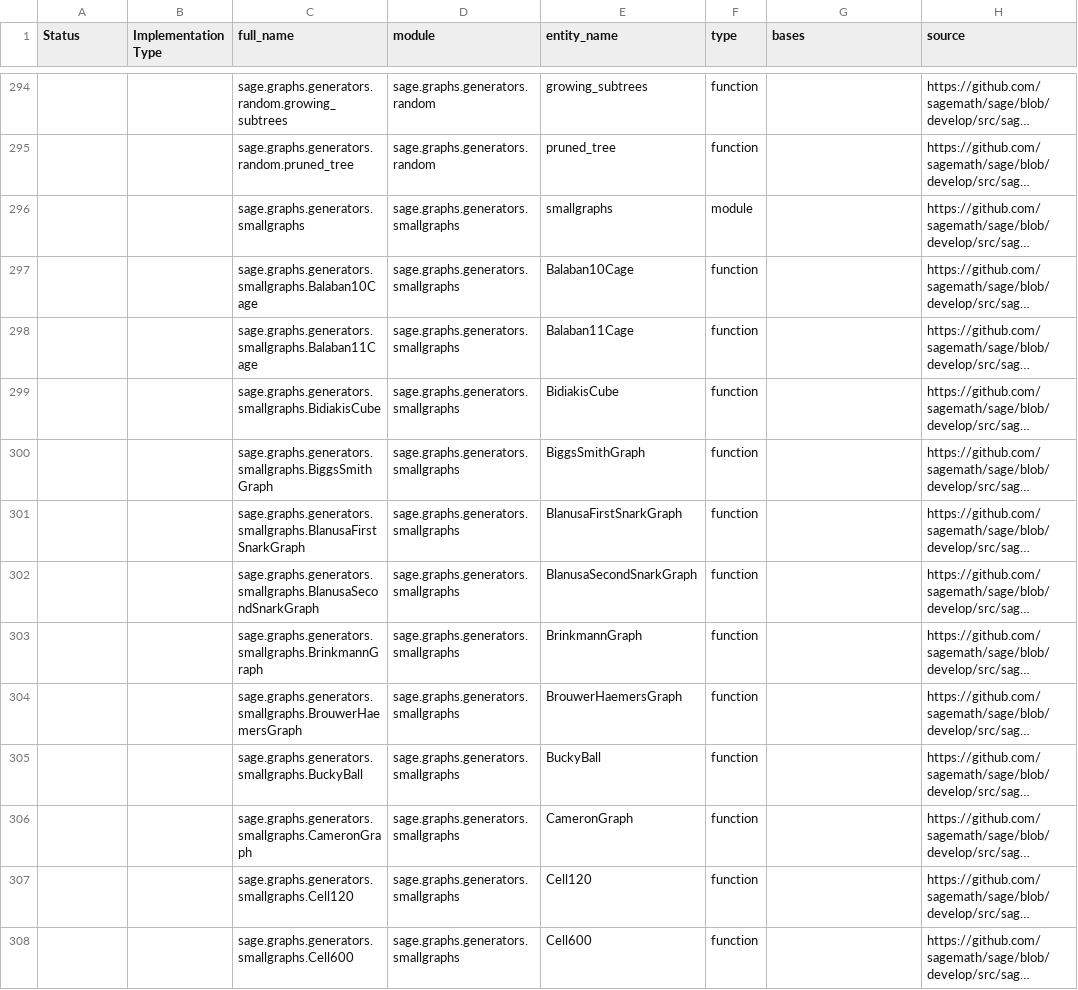
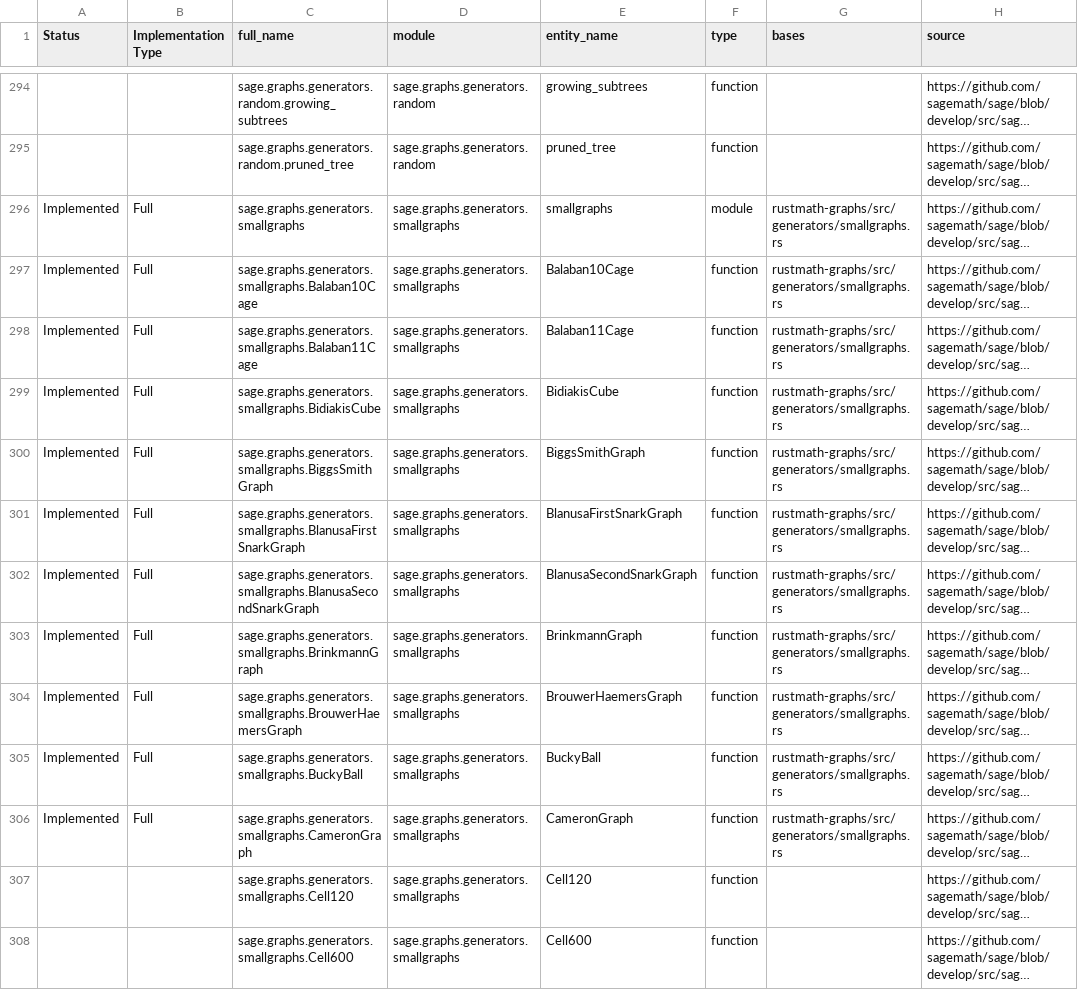
Before and after one commit to johnjanik/RustMath, a CSV file: sagemath_to_rustmath_tracker_part_07.csv, drawn as a sheet; only a part is shown, gaps mark what is left out; long unchanged cells end in …; the diff covers the shown part only; the diff names each change by its address in the sheet, - before the commit and + after, or states it on an @@ line.

```diff
--- a/sagemath_to_rustmath_tracker_part_07.csv
+++ b/sagemath_to_rustmath_tracker_part_07.csv
-A296:A306 (Status): (empty)
+A296:A306 (Status): Implemented
-B296:B306 (Implementation Type): (empty)
+B296:B306 (Implementation Type): Full
-G296:G306 (bases): (empty)
+G296:G306 (bases): rustmath-graphs/src/generators/smallgraphs.rs
```
Also changed, not shown: 18 edited cells elsewhere in this file, 2 other files.
